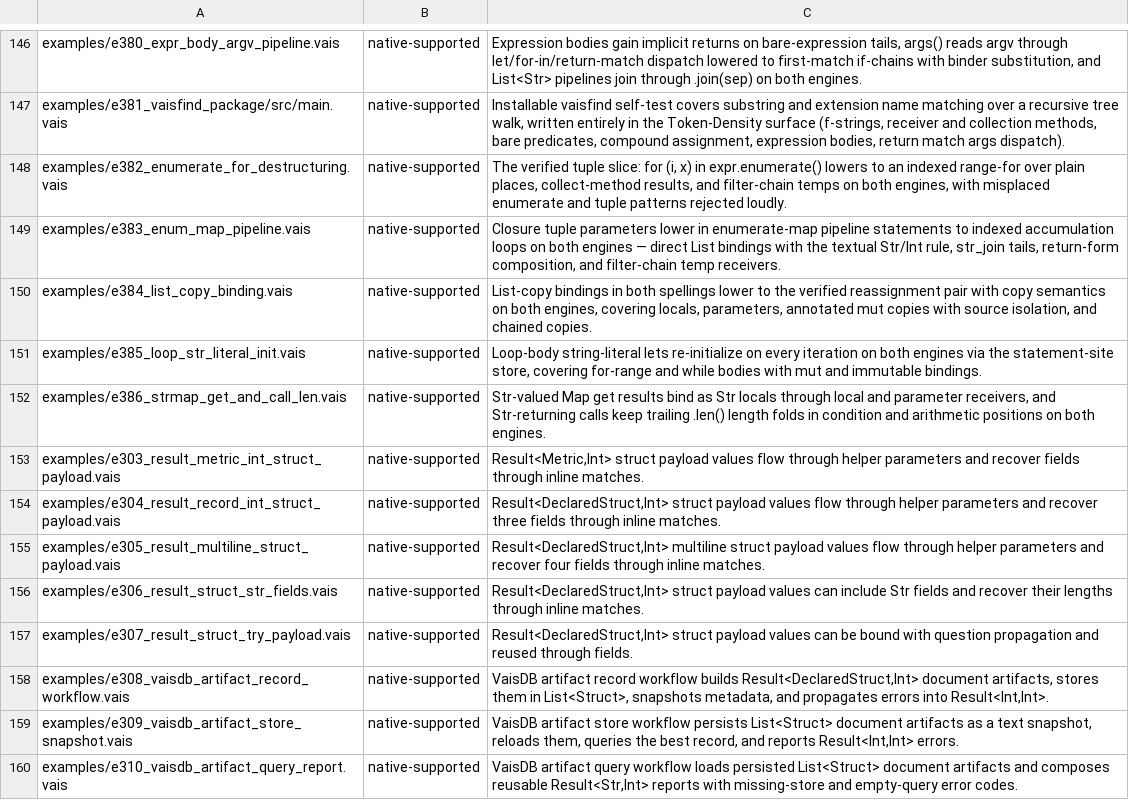
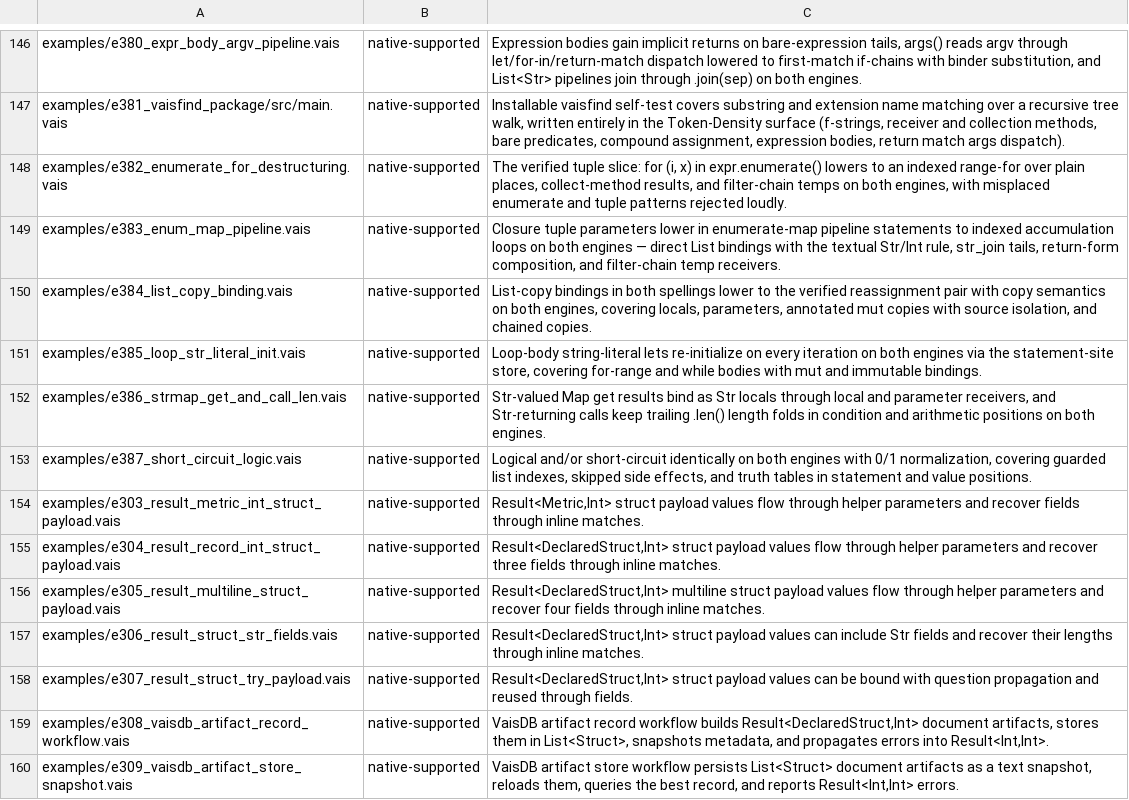
Before and after one commit to vaislang/vais, a TSV file: tools/vaisc-parity.tsv, drawn as a sheet; only a part is shown, gaps mark what is left out; the shorter side is filled out with more unchanged rows; the diff names each change by its address in the sheet, - before the commit and + after, or states it on an @@ line.

```diff
--- a/tools/vaisc-parity.tsv
+++ b/tools/vaisc-parity.tsv
+row 153: examples/e387_short_circuit_logic.vais | native-supported | Logical and/or short-circuit identically on both engines with 0/1 normalization, covering guarded list indexes, skipped side effects, and truth tables in statement and value positions.
```
Also changed, not shown: 8 other files.
